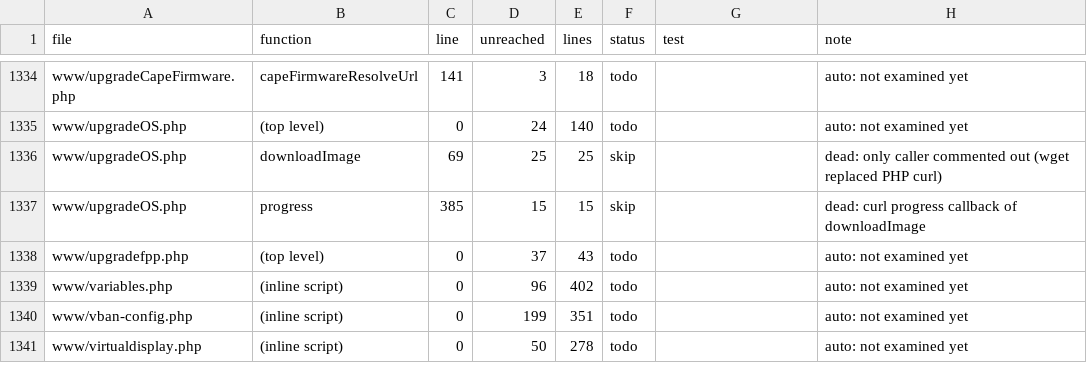
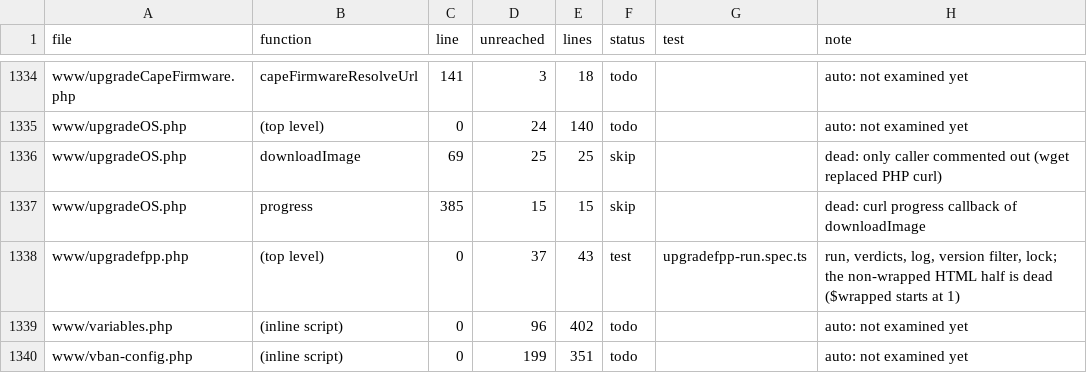
Before and after one commit to FalconChristmas/fpp-tests, a TSV file: ledger/www-gaps.tsv, drawn as a sheet; only a part is shown, gaps mark what is left out; the shorter side is filled out with more unchanged rows.

```diff
--- a/ledger/www-gaps.tsv
+++ b/ledger/www-gaps.tsv
@@ -1337,3 +1337,3 @@ www/upgradeOS.php	downloadImage	69	25	25	skip		dead: only caller commented out (
 www/upgradeOS.php	progress	385	15	15	skip		dead: curl progress callback of downloadImage
-www/upgradefpp.php	(top level)	0	37	43	todo		auto: not examined yet
+www/upgradefpp.php	(top level)	0	37	43	test	upgradefpp-run.spec.ts	run, verdicts, log, version filter, lock; the non-wrapped HTML half is dead ($wrapped starts at 1)
 www/variables.php	(inline script)	0	96	402	todo		auto: not examined yet
```
Also changed, not shown: 1 other file.
